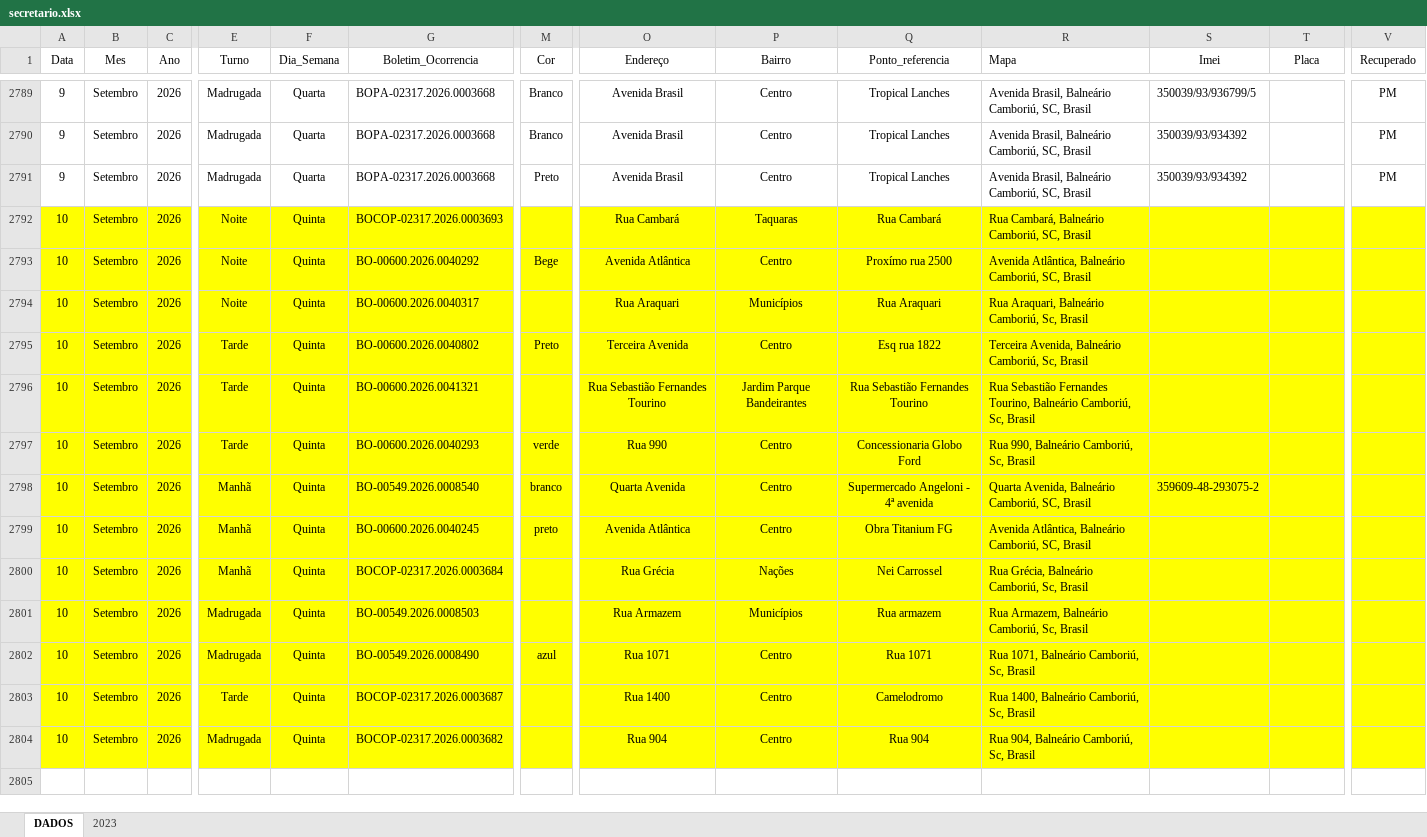
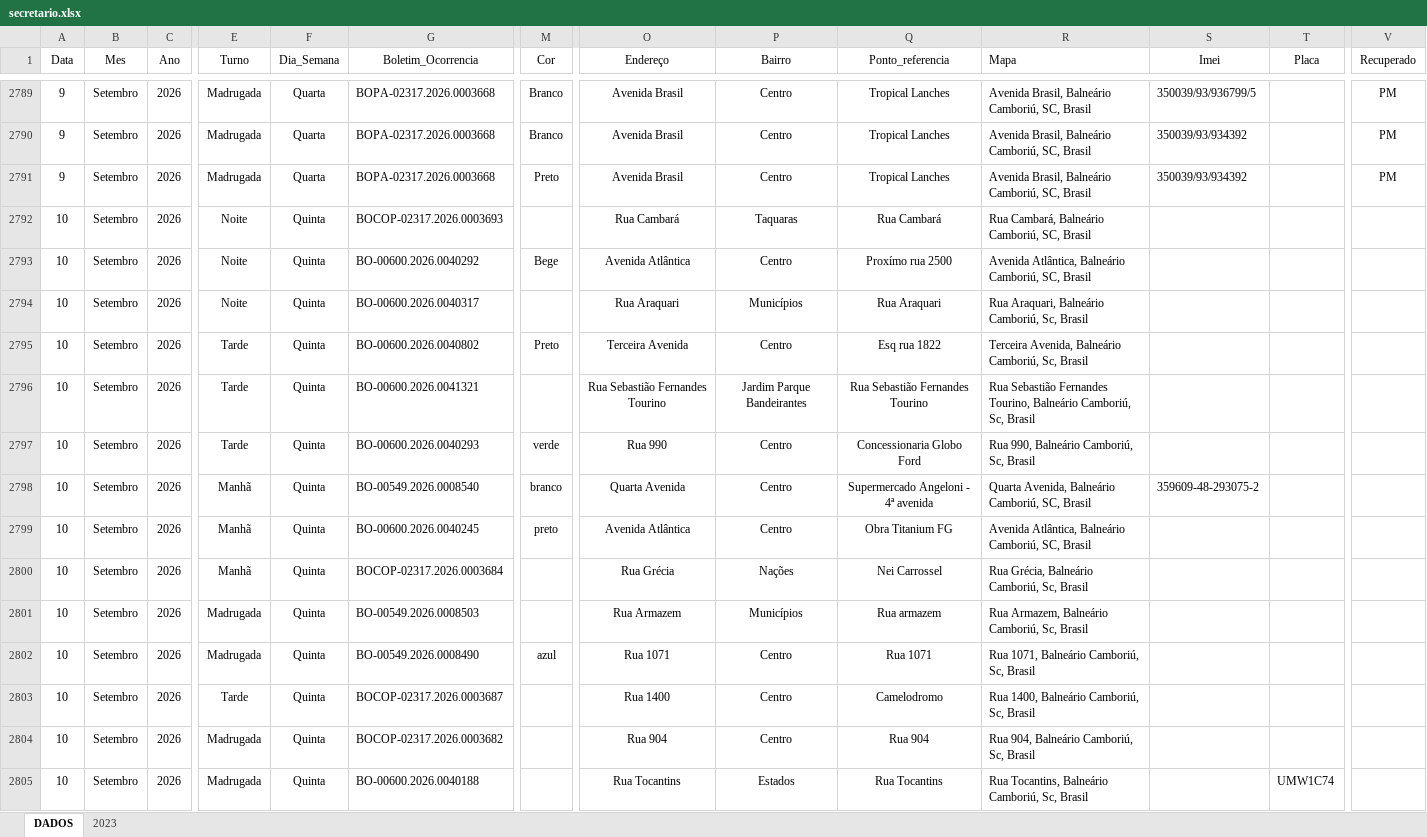
Before and after one commit to ronaldorocco/dashboard, an Excel workbook: secretario.xlsx, sheet DADOS, drawn as a sheet; only a part is shown, gaps mark what is left out; values as stored, in another font and other column widths than the file's, no borders; charts and pictures not drawn; rows hold the shown columns only; the diff covers the shown part only; the diff names each change by its address in the sheet, - before the commit and + after, or states it on an @@ line.

```diff
--- a/secretario.xlsx (sheet DADOS)
+++ b/secretario.xlsx (sheet DADOS)
-A2792:V2801 fill: #FFFF00
+A2792:V2801 fill: none
-A2802:G2803 fill: #FFFF00
+A2802:G2803 fill: none
-M2802 fill: #FFFF00
+M2802 fill: none
-O2802:V2802 fill: #FFFF00
+O2802:V2802 fill: none
-M2803:T2803 fill: #FFFF00
+M2803:T2803 fill: none
-V2803 fill: #FFFF00
+V2803 fill: none
-A2804:C2804 fill: #FFFF00
+A2804:C2804 fill: none
-E2804:V2804 fill: #FFFF00
+E2804:V2804 fill: none
+row 2805: 10 | Setembro | 2026 | Madrugada | Quinta | BO-00600.2026.0040188 |  | Rua Tocantins | Estados | Rua Tocantins | Rua Tocantins, Balneário Camboriú, Sc, Brasil |  | UMW1C74
```
Also changed, not shown: 22 added rows and cell formats elsewhere in this sheet, 2 other files.
